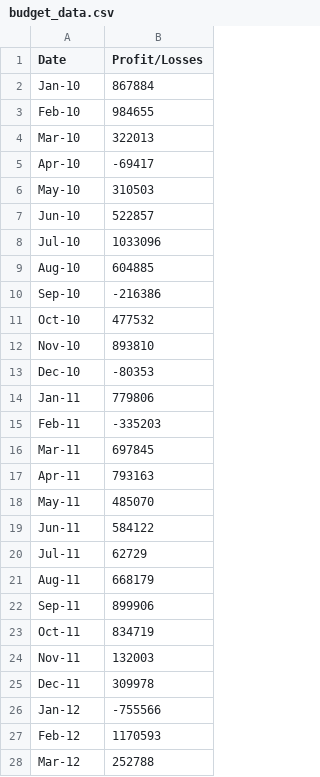
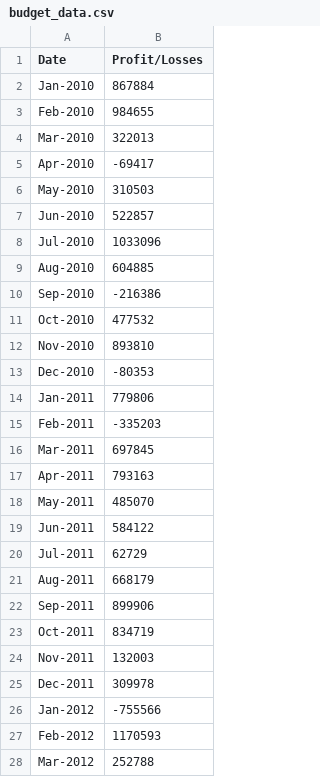
Before and after one commit to conor1335/python-challenge, a CSV file: budget_data.csv, drawn as a sheet; only a part is shown; the diff covers the shown part only.

```diff
--- a/budget_data.csv
+++ b/budget_data.csv
@@ -1,28 +1,28 @@
 Date,Profit/Losses
-Jan-10,867884
-Feb-10,984655
-Mar-10,322013
-Apr-10,-69417
-May-10,310503
-Jun-10,522857
-Jul-10,1033096
-Aug-10,604885
-Sep-10,-216386
-Oct-10,477532
-Nov-10,893810
-Dec-10,-80353
-Jan-11,779806
-Feb-11,-335203
-Mar-11,697845
-Apr-11,793163
-May-11,485070
-Jun-11,584122
-Jul-11,62729
-Aug-11,668179
-Sep-11,899906
-Oct-11,834719
-Nov-11,132003
-Dec-11,309978
-Jan-12,-755566
-Feb-12,1170593
-Mar-12,252788
+Jan-2010,867884
+Feb-2010,984655
+Mar-2010,322013
+Apr-2010,-69417
+May-2010,310503
+Jun-2010,522857
+Jul-2010,1033096
+Aug-2010,604885
+Sep-2010,-216386
+Oct-2010,477532
+Nov-2010,893810
+Dec-2010,-80353
+Jan-2011,779806
+Feb-2011,-335203
+Mar-2011,697845
+Apr-2011,793163
+May-2011,485070
+Jun-2011,584122
+Jul-2011,62729
+Aug-2011,668179
+Sep-2011,899906
+Oct-2011,834719
+Nov-2011,132003
+Dec-2011,309978
+Jan-2012,-755566
+Feb-2012,1170593
+Mar-2012,252788
```
Also changed, not shown: 59 edited cells elsewhere in this file, 4 other files.
